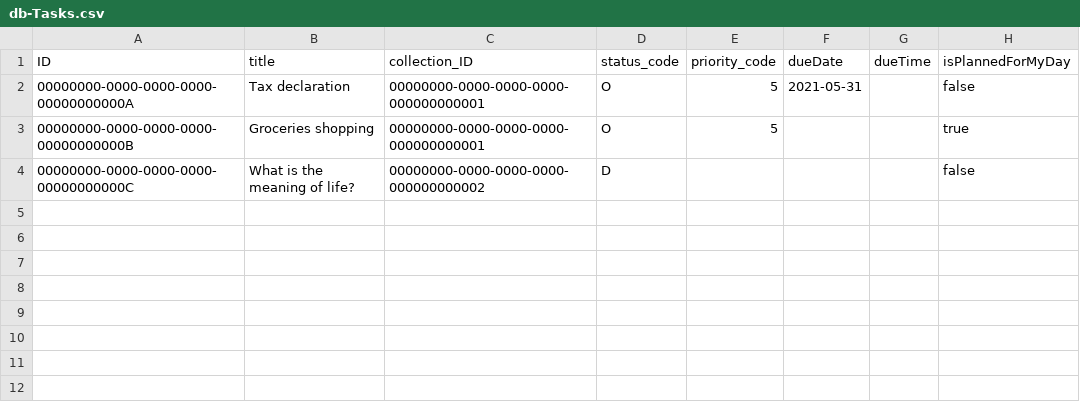
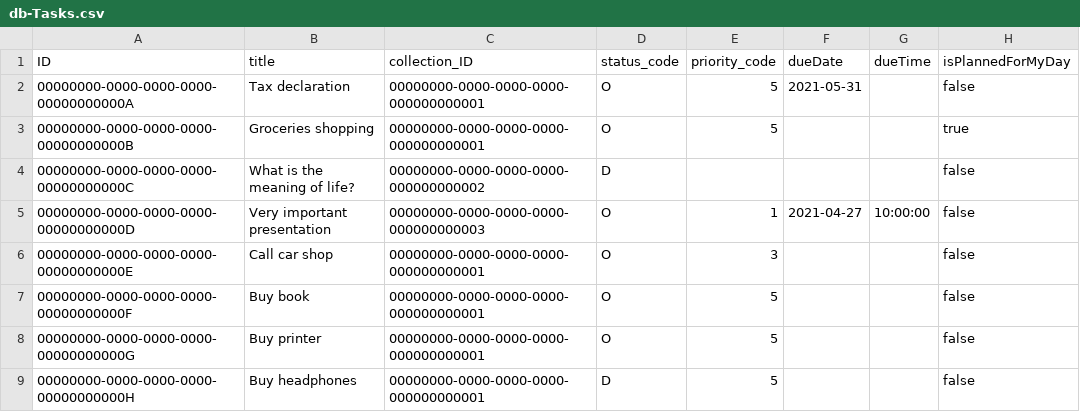
Before and after one commit to robertwitt/TODOer, a CSV file: server/cap/db/data/db-Tasks.csv, drawn as a sheet.

Commit message:
feat:(server-cap): task service (#36)
* Define CDS service

* Create tests for code lists

* Create tests for Collections

* Add tests for Tasks

```diff
--- a/server/cap/db/data/db-Tasks.csv
+++ b/server/cap/db/data/db-Tasks.csv
@@ -4 +4,6 @@ ID,title,collection_ID,status_code,priority_code,dueDate,dueTime,isPlannedForMyD
 00000000-0000-0000-0000-00000000000C,What is the meaning of life?,00000000-0000-0000-0000-000000000002,D,,,,false
+00000000-0000-0000-0000-00000000000D,Very important presentation,00000000-0000-0000-0000-000000000003,O,1,2021-04-27,10:00:00,false
+00000000-0000-0000-0000-00000000000E,Call car shop,00000000-0000-0000-0000-000000000001,O,3,,,false
+00000000-0000-0000-0000-00000000000F,Buy book,00000000-0000-0000-0000-000000000001,O,5,,,false
+00000000-0000-0000-0000-00000000000G,Buy printer,00000000-0000-0000-0000-000000000001,O,5,,,false
+00000000-0000-0000-0000-00000000000H,Buy headphones,00000000-0000-0000-0000-000000000001,D,5,,,false
```
Also changed, not shown: 9 other files.
